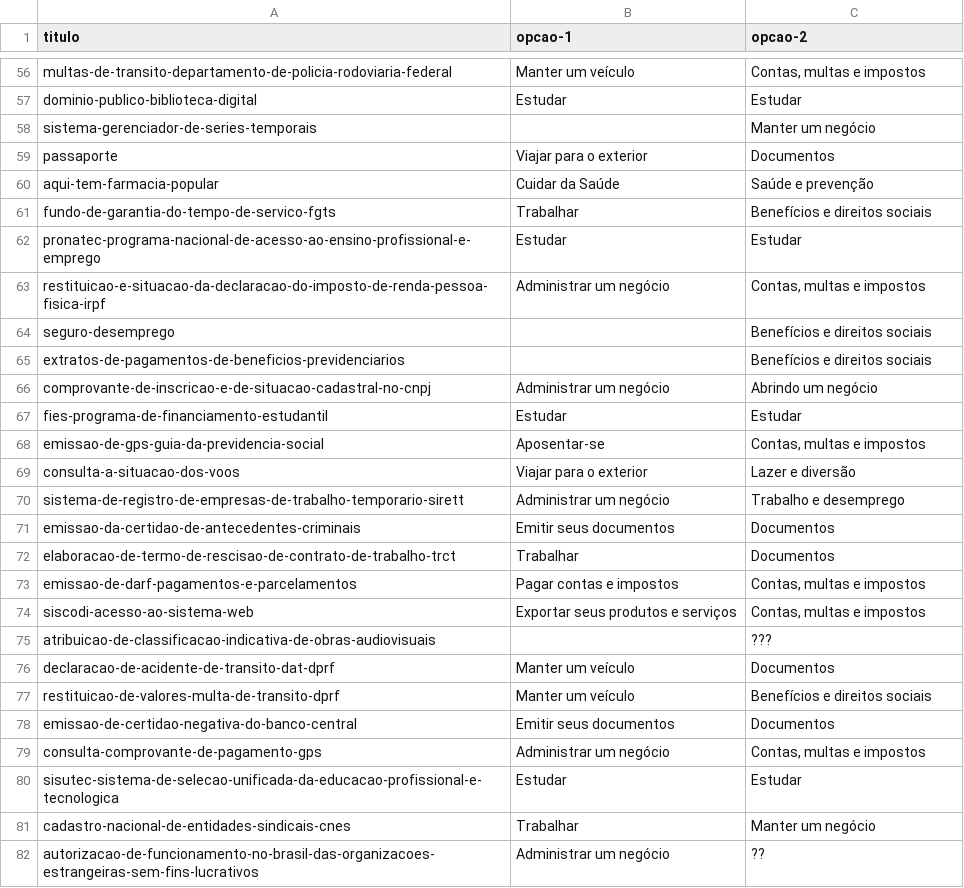
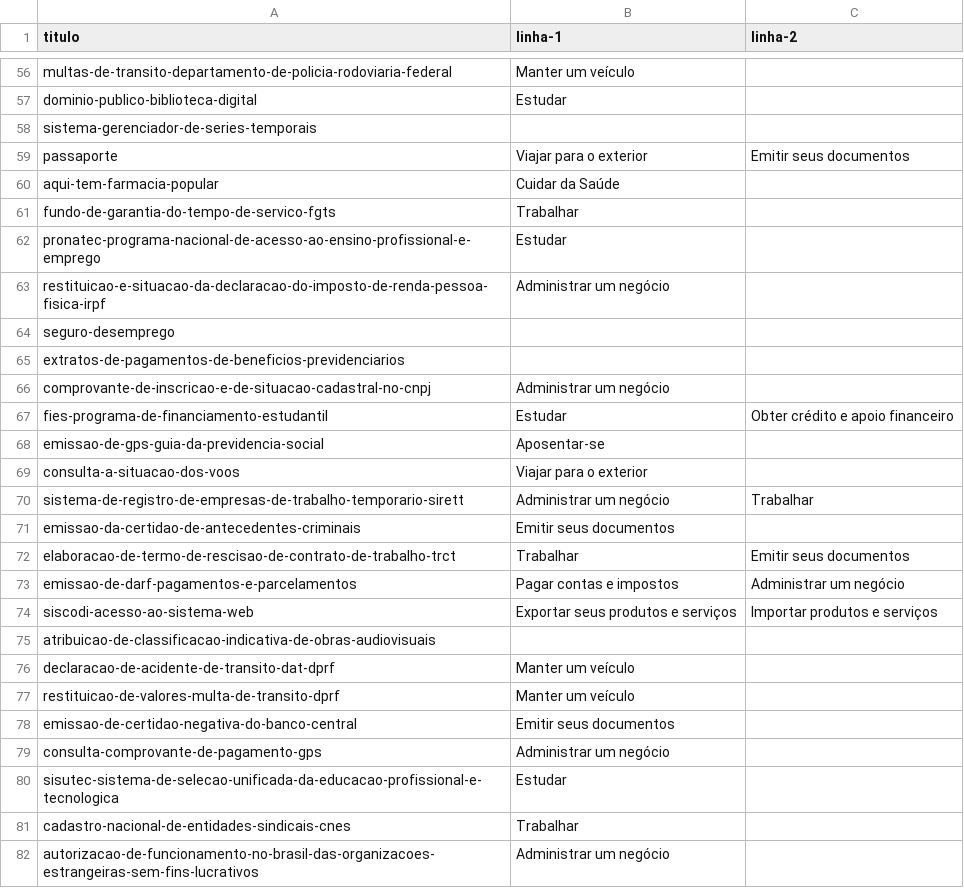
Before and after one commit to servicosgovbr/portal-de-servicos, a CSV file: src/main/resources/linhas-da-vida.csv, drawn as a sheet; only a part is shown, gaps mark what is left out; the diff covers the shown part only; the diff names each change by its address in the sheet, - before the commit and + after, or states it on an @@ line.

```diff
--- a/src/main/resources/linhas-da-vida.csv
+++ b/src/main/resources/linhas-da-vida.csv
-B1: opcao-1
+B1: linha-1
-C1: opcao-2
+C1: linha-2
-C56 (linha-2): Contas, multas e impostos
+C56 (linha-2): (empty)
-C57 (linha-2): Estudar
+C57 (linha-2): (empty)
-C58 (linha-2): Manter um negócio
+C58 (linha-2): (empty)
-C59 (linha-2): Documentos
+C59 (linha-2): Emitir seus documentos
-C60 (linha-2): Saúde e prevenção
+C60 (linha-2): (empty)
-C61 (linha-2): Benefícios e direitos sociais
+C61 (linha-2): (empty)
-C62 (linha-2): Estudar
+C62 (linha-2): (empty)
-C63 (linha-2): Contas, multas e impostos
+C63 (linha-2): (empty)
-C64:C65 (linha-2): Benefícios e direitos sociais
+C64:C65 (linha-2): (empty)
-C66 (linha-2): Abrindo um negócio
+C66 (linha-2): (empty)
-C67 (linha-2): Estudar
+C67 (linha-2): Obter crédito e apoio financeiro
-C68 (linha-2): Contas, multas e impostos
+C68 (linha-2): (empty)
-C69 (linha-2): Lazer e diversão
+C69 (linha-2): (empty)
-C70 (linha-2): Trabalho e desemprego
+C70 (linha-2): Trabalhar
-C71 (linha-2): Documentos
+C71 (linha-2): (empty)
-C72 (linha-2): Documentos
+C72 (linha-2): Emitir seus documentos
-C73 (linha-2): Contas, multas e impostos
+C73 (linha-2): Administrar um negócio
-C74 (linha-2): Contas, multas e impostos
+C74 (linha-2): Importar produtos e serviços
-C75 (linha-2): ???
+C75 (linha-2): (empty)
-C76 (linha-2): Documentos
+C76 (linha-2): (empty)
-C77 (linha-2): Benefícios e direitos sociais
+C77 (linha-2): (empty)
-C78 (linha-2): Documentos
+C78 (linha-2): (empty)
-C79 (linha-2): Contas, multas e impostos
+C79 (linha-2): (empty)
-C80 (linha-2): Estudar
+C80 (linha-2): (empty)
-C81 (linha-2): Manter um negócio
+C81 (linha-2): (empty)
-C82 (linha-2): ??
+C82 (linha-2): (empty)
```
Also changed, not shown: 159 edited cells elsewhere in this file.
